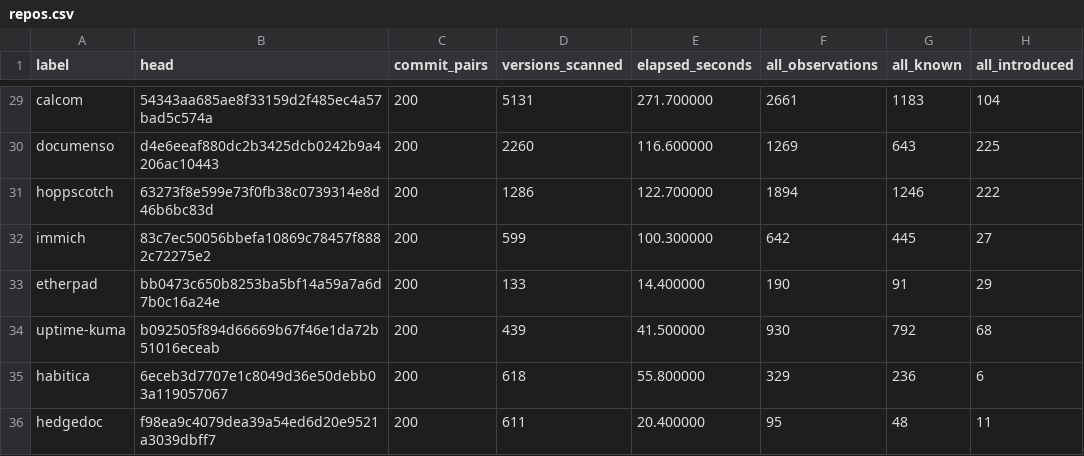
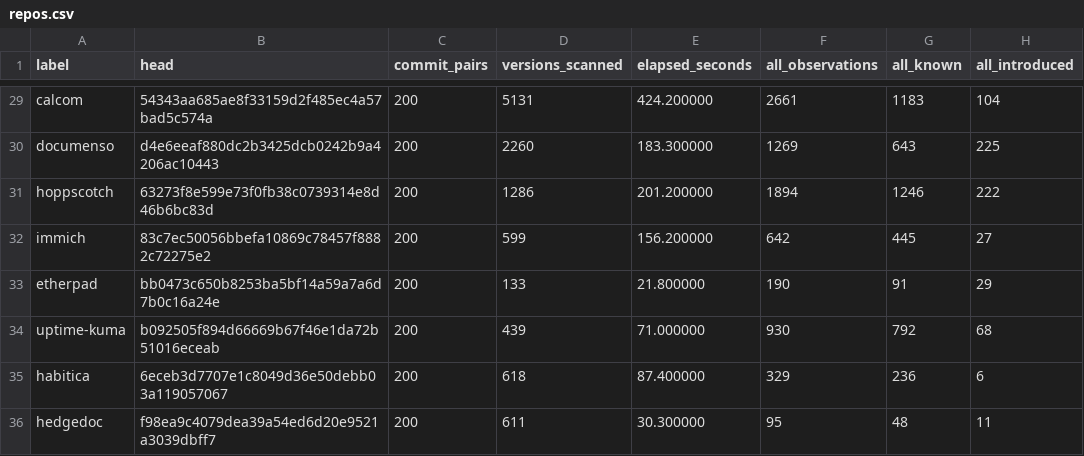
Before and after one commit to mevichitra/codeguard, a CSV file: research/finding_identity/paper/repos.csv, drawn as a sheet; only a part is shown, gaps mark what is left out; the diff covers the shown part only; the diff names each change by its address in the sheet, - before the commit and + after, or states it on an @@ line.

```diff
--- a/research/finding_identity/paper/repos.csv
+++ b/research/finding_identity/paper/repos.csv
-E29 (elapsed_seconds): 271.700000
+E29 (elapsed_seconds): 424.200000
-E30 (elapsed_seconds): 116.600000
+E30 (elapsed_seconds): 183.300000
-E31 (elapsed_seconds): 122.700000
+E31 (elapsed_seconds): 201.200000
-E32 (elapsed_seconds): 100.300000
+E32 (elapsed_seconds): 156.200000
-E33 (elapsed_seconds): 14.400000
+E33 (elapsed_seconds): 21.800000
-E34 (elapsed_seconds): 41.500000
+E34 (elapsed_seconds): 71.000000
-E35 (elapsed_seconds): 55.800000
+E35 (elapsed_seconds): 87.400000
-E36 (elapsed_seconds): 20.400000
+E36 (elapsed_seconds): 30.300000
```
Also changed, not shown: 27 edited cells elsewhere in this file, research/finding_identity/paper/pooled.csv, 17 other files.
